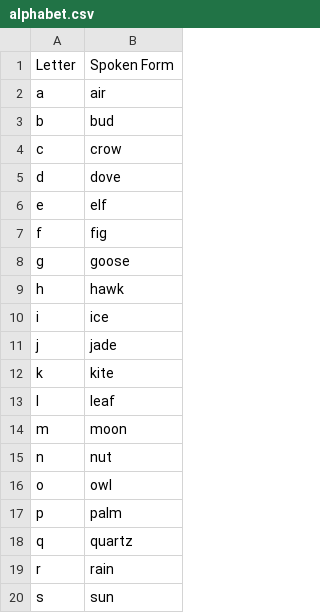
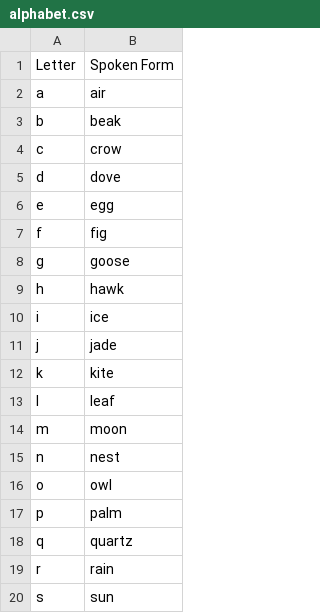
Before and after one commit to jaresty/mac-dotfiles, a CSV file: talon-settings/alphabet.csv, drawn as a sheet; only a part is shown.

Commit message:
Update alphabet

```diff
--- a/talon-settings/alphabet.csv
+++ b/talon-settings/alphabet.csv
@@ -2,6 +2,6 @@ Letter,Spoken Form
 a,air
-b,bud
+b,beak
 c,crow
 d,dove
-e,elf
+e,egg
 f,fig
@@ -14,3 +14,3 @@ l,leaf
 m,moon
-n,nut
+n,nest
 o,owl
```
